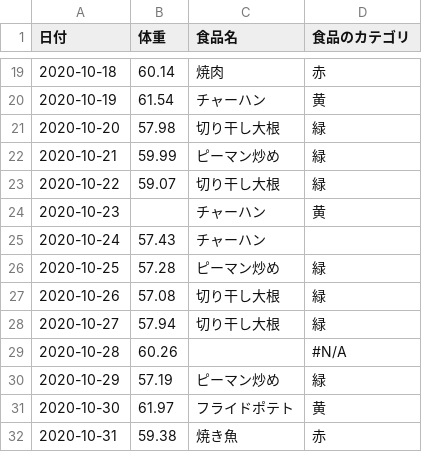
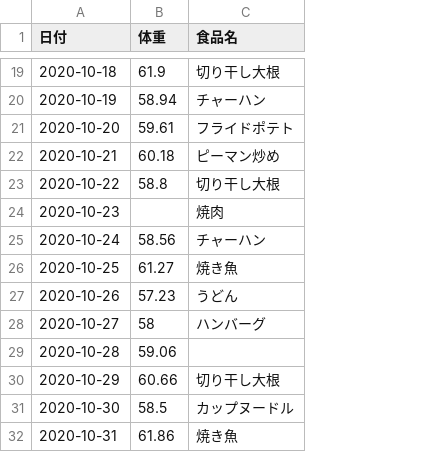
Before and after one commit to naozin555/MyWebApp, a CSV file: FoodHabit/FoodHabitApp/static/upload/food-habit - 食習慣データ.csv, drawn as a sheet; only a part is shown, gaps mark what is left out; the diff covers the shown part only; the diff names each change by its address in the sheet, - before the commit and + after, or states it on an @@ line.

```diff
--- a/FoodHabit/FoodHabitApp/static/upload/food-habit - 食習慣データ.csv
+++ b/FoodHabit/FoodHabitApp/static/upload/food-habit - 食習慣データ.csv
-column D (食品のカテゴリ), rows 19-32: 赤 | 黄 | 緑 | 緑 | 緑 | 黄 |  | 緑 | 緑 | 緑 | #N/A | 緑 | 黄 | 赤
-B19 (体重): 60.14
+B19 (体重): 61.9
-C19 (食品名): 焼肉
+C19 (食品名): 切り干し大根
-B20 (体重): 61.54
+B20 (体重): 58.94
-B21 (体重): 57.98
+B21 (体重): 59.61
-C21 (食品名): 切り干し大根
+C21 (食品名): フライドポテト
-B22 (体重): 59.99
+B22 (体重): 60.18
-B23 (体重): 59.07
+B23 (体重): 58.8
-C24 (食品名): チャーハン
+C24 (食品名): 焼肉
-B25 (体重): 57.43
+B25 (体重): 58.56
-B26 (体重): 57.28
+B26 (体重): 61.27
-C26 (食品名): ピーマン炒め
+C26 (食品名): 焼き魚
-B27 (体重): 57.08
+B27 (体重): 57.23
-C27 (食品名): 切り干し大根
+C27 (食品名): うどん
-B28 (体重): 57.94
+B28 (体重): 58
-C28 (食品名): 切り干し大根
+C28 (食品名): ハンバーグ
-B29 (体重): 60.26
+B29 (体重): 59.06
-B30 (体重): 57.19
+B30 (体重): 60.66
-C30 (食品名): ピーマン炒め
+C30 (食品名): 切り干し大根
-B31 (体重): 61.97
+B31 (体重): 58.5
-C31 (食品名): フライドポテト
+C31 (食品名): カップヌードル
-B32 (体重): 59.38
+B32 (体重): 61.86
```
Also changed, not shown: 30 edited cells elsewhere in this file, FoodHabit/FoodHabitApp/static/upload/food-habit - 食習慣データ2.csv, 9 other files.
